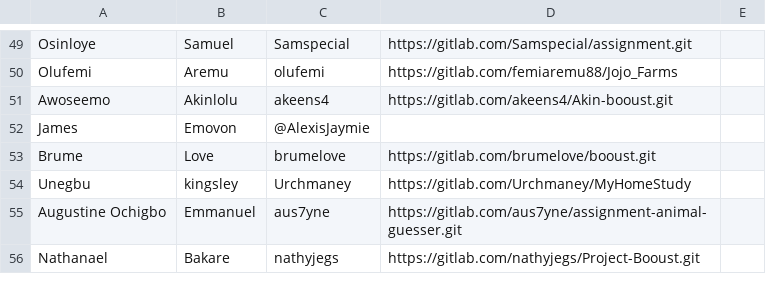
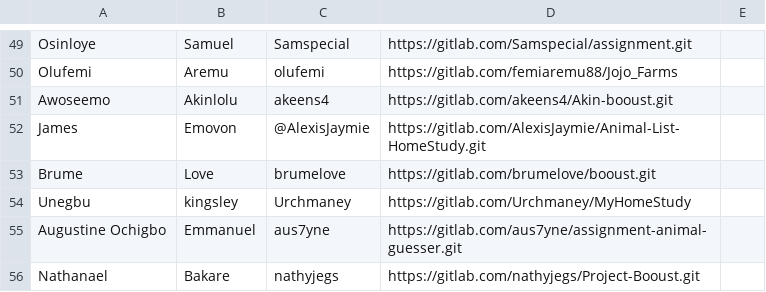
Before and after one commit to thobby16/weekk, a CSV file: participants.csv, drawn as a sheet; only a part is shown, gaps mark what is left out.

Commit message:
Update participants.csv

```diff
--- a/participants.csv
+++ b/participants.csv
@@ -51,3 +51,3 @@ Olufemi,Aremu,olufemi,https://gitlab.com/femiaremu88/Jojo_Farms,
 Awoseemo,Akinlolu,akeens4,https://gitlab.com/akeens4/Akin-booust.git,
-James,Emovon,@AlexisJaymie,,
+James,Emovon,@AlexisJaymie,https://gitlab.com/AlexisJaymie/Animal-List-HomeStudy.git,
 Brume, Love, brumelove,  https://gitlab.com/brumelove/booust.git,
```
